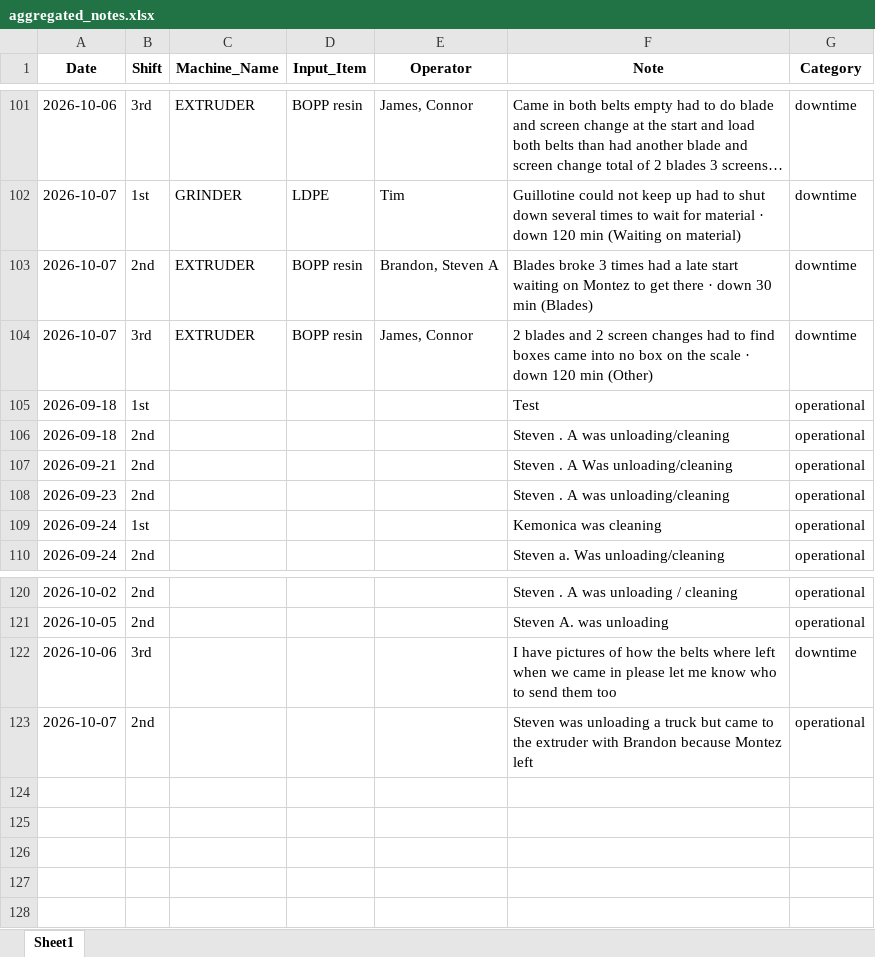
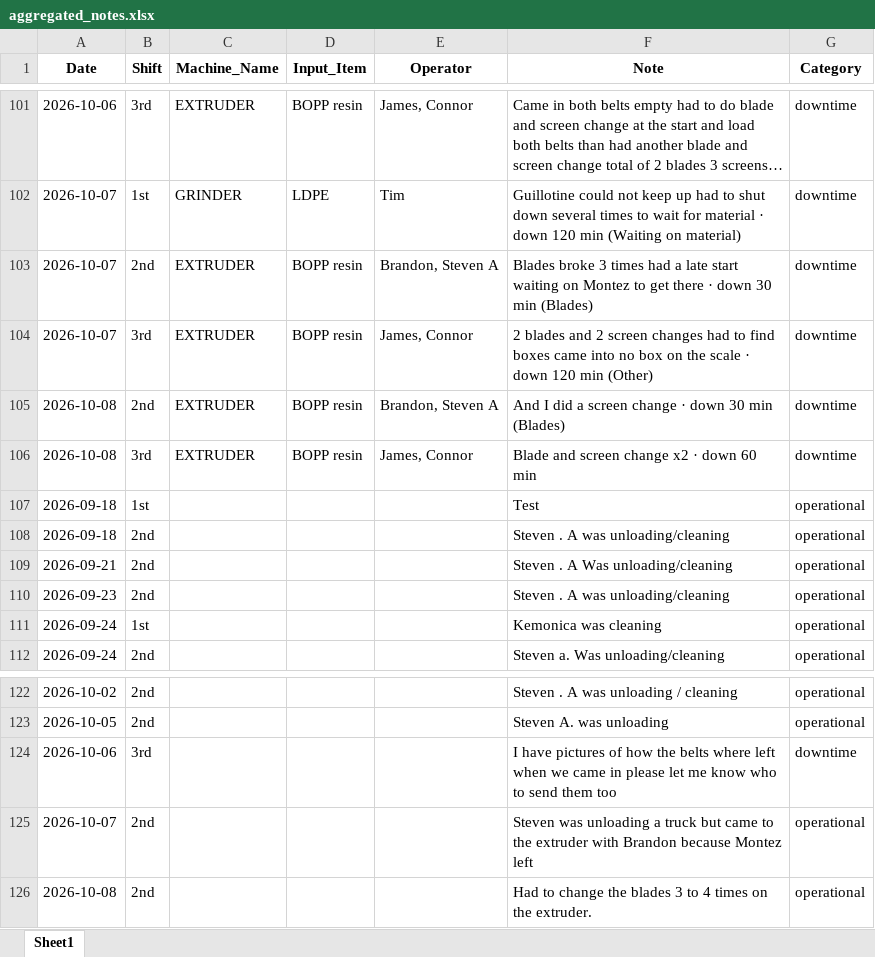
Before and after one commit to zabdulla/walton_production, an Excel workbook: data/aggregated_notes.xlsx, sheet Sheet1, drawn as a sheet; only a part is shown, gaps mark what is left out; long unchanged cells end in …; values as stored, in another font and other column widths than the file's, no borders; the diff names each change by its address in the sheet, - before the commit and + after, or states it on an @@ line.

```diff
--- a/data/aggregated_notes.xlsx (sheet Sheet1)
+++ b/data/aggregated_notes.xlsx (sheet Sheet1)
+row 105: 2026-10-08 | 2nd | EXTRUDER | BOPP resin | Brandon, Steven A | And I did a screen change · down 30 min (Blades) | downtime
+row 106: 2026-10-08 | 3rd | EXTRUDER | BOPP resin | James, Connor | Blade and screen change x2 · down 60 min | downtime
+row 126: 2026-10-08 | 2nd |  |  |  | Had to change the blades 3 to 4 times on the extruder. | operational
```
Also changed, not shown: data/aggregated_daily_data.xlsx, 4 other files.
